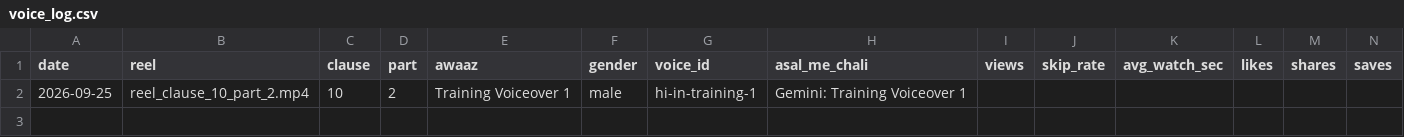
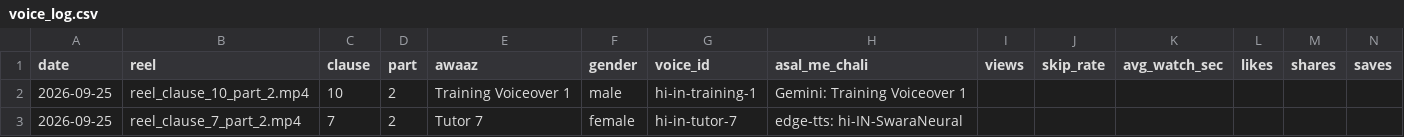
Before and after one commit to r40706876-stack/postal-wala-automation, a CSV file: generated_reels/voice_log.csv, drawn as a sheet; the diff names each change by its address in the sheet, - before the commit and + after, or states it on an @@ line.

```diff
--- a/generated_reels/voice_log.csv
+++ b/generated_reels/voice_log.csv
+row 3: 2026-09-25 | reel_clause_7_part_2.mp4 | 7 | 2 | Tutor 7 | female | hi-in-tutor-7 | edge-tts: hi-IN-SwaraNeural
```
Also changed, not shown: 15 other files.
